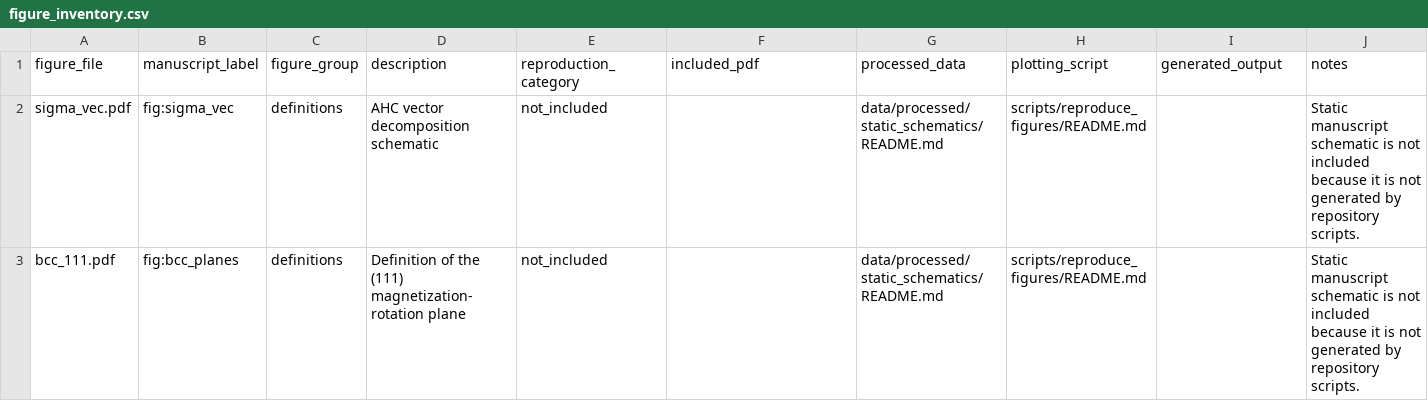
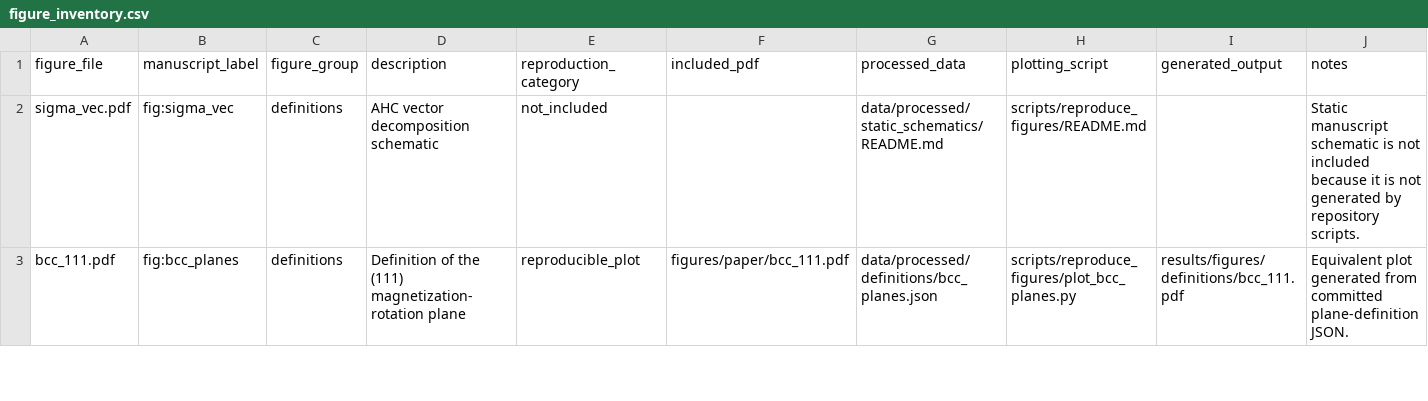
Before and after one commit to Hiroto-Saito1/First-principles_in-plane_AHE_using_symmetry-adapted_Wannier_Hamiltonians_multipole_decomposition, a CSV file: data/processed/figure_inventory.csv, drawn as a sheet; only a part is shown; the diff covers the shown part only.

```diff
--- a/data/processed/figure_inventory.csv
+++ b/data/processed/figure_inventory.csv
@@ -2,2 +2,2 @@ figure_file,manuscript_label,figure_group,description,reproduction_category,incl
 sigma_vec.pdf,fig:sigma_vec,definitions,AHC vector decomposition schematic,not_included,,data/processed/static_schematics/README.md,scripts/reproduce_figures/README.md,,Static manuscript schematic is not included because it is not generated by repository scripts.
-bcc_111.pdf,fig:bcc_planes,definitions,Definition of the (111) magnetization-rotation plane,not_included,,data/processed/static_schematics/README.md,scripts/reproduce_figures/README.md,,Static manuscript schematic is not included because it is not generated by repository scripts.
+bcc_111.pdf,fig:bcc_planes,definitions,Definition of the (111) magnetization-rotation plane,reproducible_plot,figures/paper/bcc_111.pdf,data/processed/definitions/bcc_planes.json,scripts/reproduce_figures/plot_bcc_planes.py,results/figures/definitions/bcc_111.pdf,Equivalent plot generated from committed plane-definition JSON.
```
Also changed, not shown: 8 edited cells elsewhere in this file, 36 other files.
